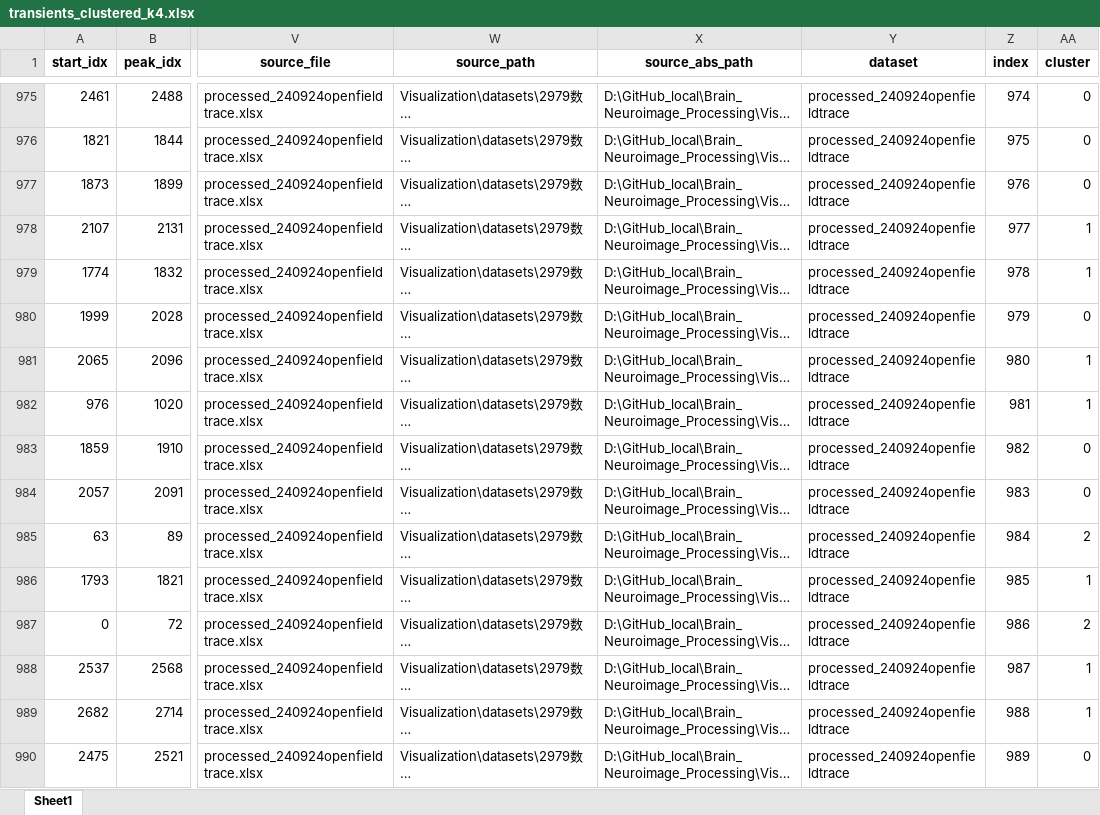
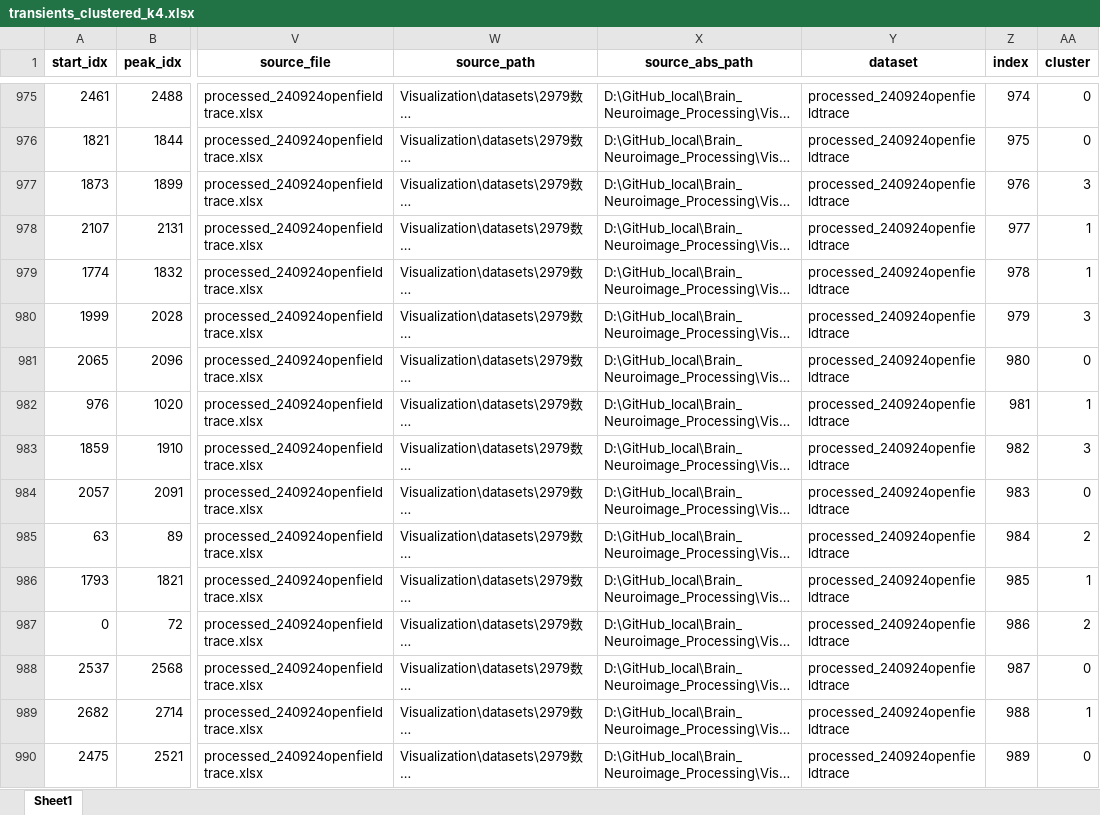
Before and after one commit to Nanqipro/Brain_Neuroimage_Processing, an Excel workbook: Visualization/results/processed_2979_all_datasets_analysis/transients_clustered_k4.xlsx, sheet Sheet1, drawn as a sheet; only a part is shown, gaps mark what is left out; long unchanged cells end in …; values as stored, in another font and other column widths than the file's, no borders; the diff covers the shown part only; the diff names each change by its address in the sheet, - before the commit and + after, or states it on an @@ line.

```diff
--- a/Visualization/results/processed_2979_all_datasets_analysis/transients_clustered_k4.xlsx (sheet Sheet1)
+++ b/Visualization/results/processed_2979_all_datasets_analysis/transients_clustered_k4.xlsx (sheet Sheet1)
-AA977 (cluster): 0
+AA977 (cluster): 3
-AA980 (cluster): 0
+AA980 (cluster): 3
-AA981 (cluster): 1
+AA981 (cluster): 0
-AA983 (cluster): 0
+AA983 (cluster): 3
-AA988 (cluster): 1
+AA988 (cluster): 0
```
Also changed, not shown: 1259 edited cells elsewhere in this sheet, 15 other files.
